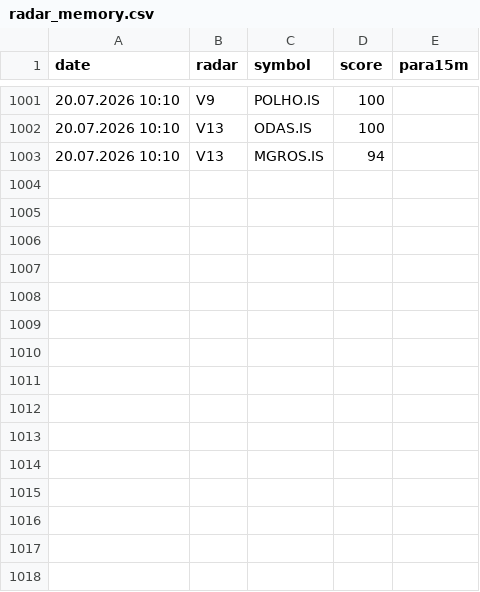
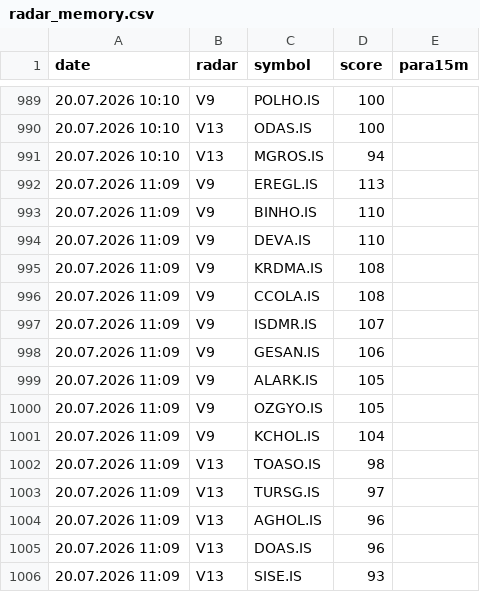
Before and after one commit to gokhan-bist-radar/gokhan-bist-radar, a CSV file: radar_memory.csv, drawn as a sheet; only a part is shown, gaps mark what is left out; the diff covers the shown part only; the diff names each change by its address in the sheet, - before the commit and + after, or states it on an @@ line.

```diff
--- a/radar_memory.csv
+++ b/radar_memory.csv
+row 992: 20.07.2026 11:09 | V9 | EREGL.IS | 113
+row 993: 20.07.2026 11:09 | V9 | BINHO.IS | 110
+row 994: 20.07.2026 11:09 | V9 | DEVA.IS | 110
+row 995: 20.07.2026 11:09 | V9 | KRDMA.IS | 108
+row 996: 20.07.2026 11:09 | V9 | CCOLA.IS | 108
+row 997: 20.07.2026 11:09 | V9 | ISDMR.IS | 107
+row 998: 20.07.2026 11:09 | V9 | GESAN.IS | 106
+row 999: 20.07.2026 11:09 | V9 | ALARK.IS | 105
+row 1000: 20.07.2026 11:09 | V9 | OZGYO.IS | 105
+row 1001: 20.07.2026 11:09 | V9 | KCHOL.IS | 104
+row 1002: 20.07.2026 11:09 | V13 | TOASO.IS | 98
+row 1003: 20.07.2026 11:09 | V13 | TURSG.IS | 97
+row 1004: 20.07.2026 11:09 | V13 | AGHOL.IS | 96
+row 1005: 20.07.2026 11:09 | V13 | DOAS.IS | 96
+row 1006: 20.07.2026 11:09 | V13 | SISE.IS | 93
```
Also changed, not shown: 12 removed rows elsewhere in this file, radar_performance.csv, radar_signals.csv.
